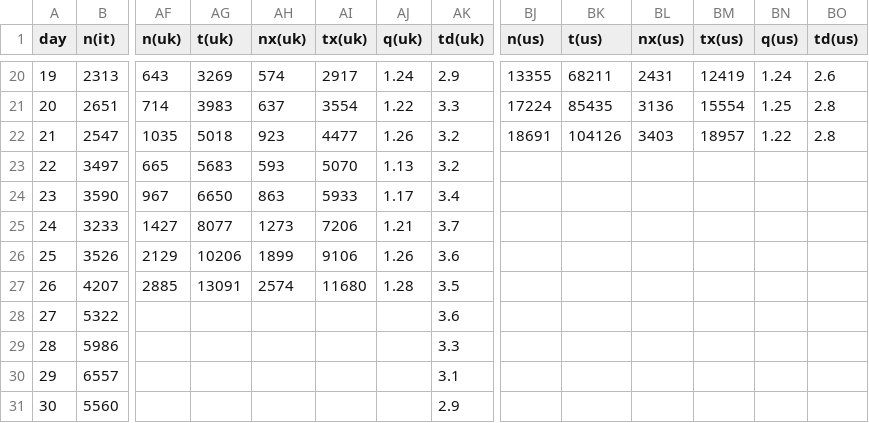
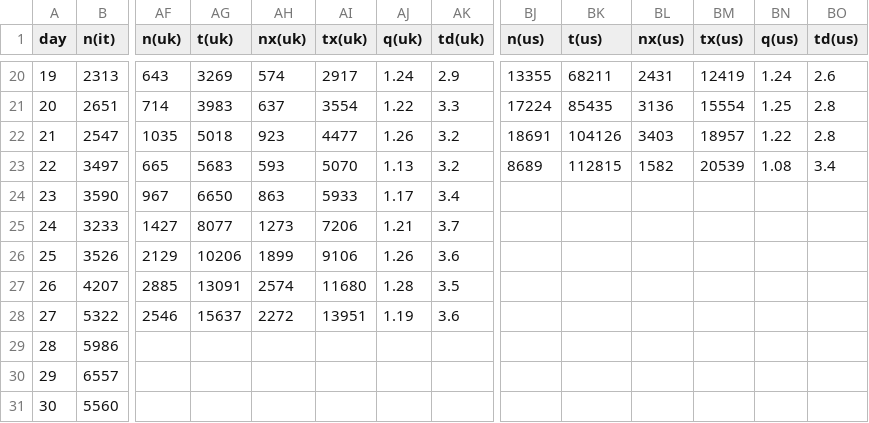
Before and after one commit to christophmoar/covid-19, a CSV file: dataset-01/covid19-normalized-noheader.CSV, drawn as a sheet; only a part is shown, gaps mark what is left out; the diff covers the shown part only; the diff names each change by its address in the sheet, - before the commit and + after, or states it on an @@ line.

```diff
--- a/dataset-01/covid19-normalized-noheader.CSV
+++ b/dataset-01/covid19-normalized-noheader.CSV
-BJ23 (n(us)): (empty)
+BJ23 (n(us)): 8689
-BK23 (t(us)): (empty)
+BK23 (t(us)): 112815
-BL23 (nx(us)): (empty)
+BL23 (nx(us)): 1582
-BM23 (tx(us)): (empty)
+BM23 (tx(us)): 20539
-BN23 (q(us)): (empty)
+BN23 (q(us)): 1.08
-BO23 (td(us)): (empty)
+BO23 (td(us)): 3.4
-AF28 (n(uk)): (empty)
+AF28 (n(uk)): 2546
-AG28 (t(uk)): (empty)
+AG28 (t(uk)): 15637
-AH28 (nx(uk)): (empty)
+AH28 (nx(uk)): 2272
-AI28 (tx(uk)): (empty)
+AI28 (tx(uk)): 13951
-AJ28 (q(uk)): (empty)
+AJ28 (q(uk)): 1.19
-AK29 (td(uk)): 3.3
+AK29 (td(uk)): (empty)
-AK30 (td(uk)): 3.1
+AK30 (td(uk)): (empty)
-AK31 (td(uk)): 2.9
+AK31 (td(uk)): (empty)
```
Also changed, not shown: 1 added row, 36 edited cells and row numbers in column A elsewhere in this file, dataset-01/covid19-normalized-timeseries.CSV, dataset-01/covid19-normalized.CSV, 4 other files.
